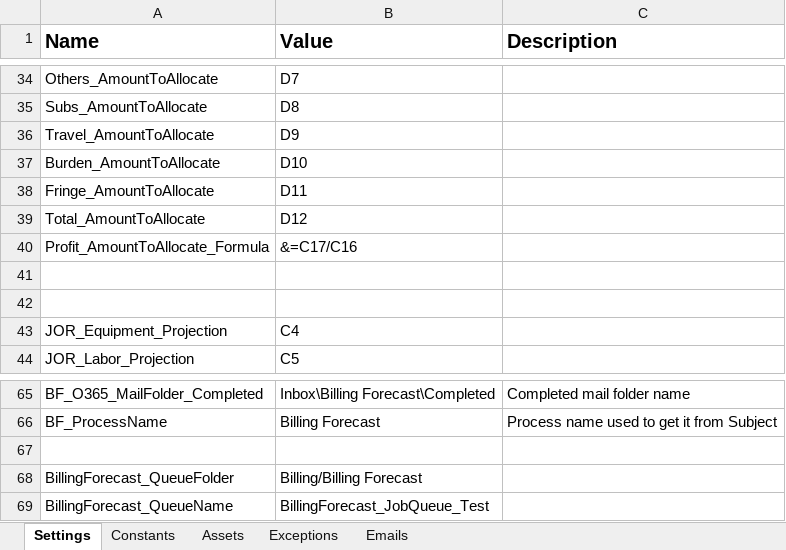
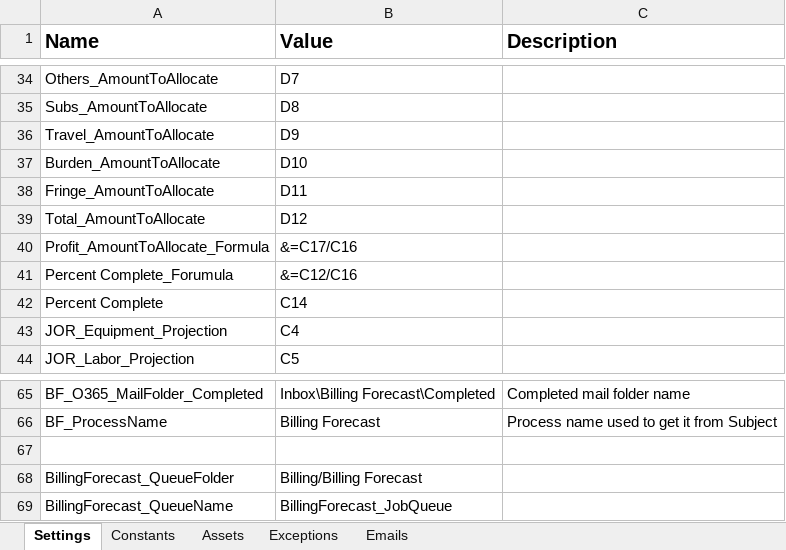
Before and after one commit to InPwr-CoE/InPwr.Bill.BillingForecast, an Excel workbook: Data/Config.xlsx, sheet Settings, drawn as a sheet; only a part is shown, gaps mark what is left out; values as stored, in another font and other column widths than the file's, no borders; the diff names each change by its address in the sheet, - before the commit and + after, or states it on an @@ line.

```diff
--- a/Data/Config.xlsx (sheet Settings)
+++ b/Data/Config.xlsx (sheet Settings)
-row 41: (empty)
+row 41: Percent Complete_Forumula | &=C12/C16
-row 42: (empty)
+row 42: Percent Complete | C14
-B69 (Value): BillingForecast_JobQueue_Test
+B69 (Value): BillingForecast_JobQueue
```
Also changed, not shown: 57 other files.
